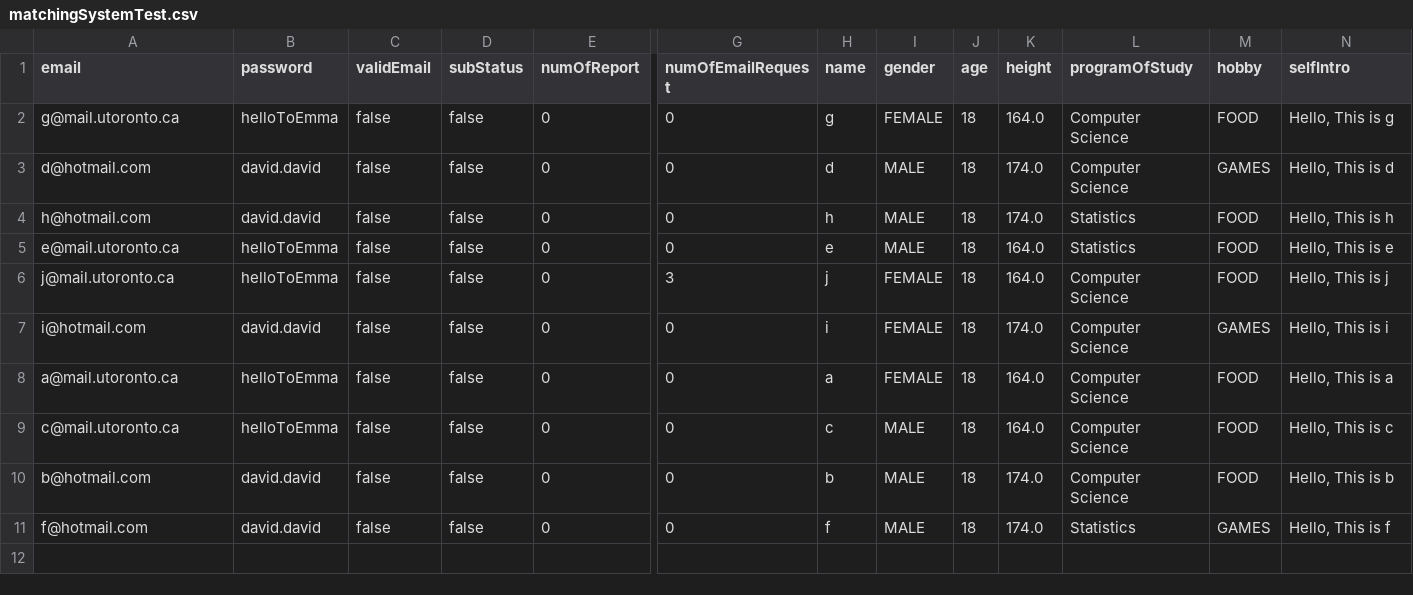
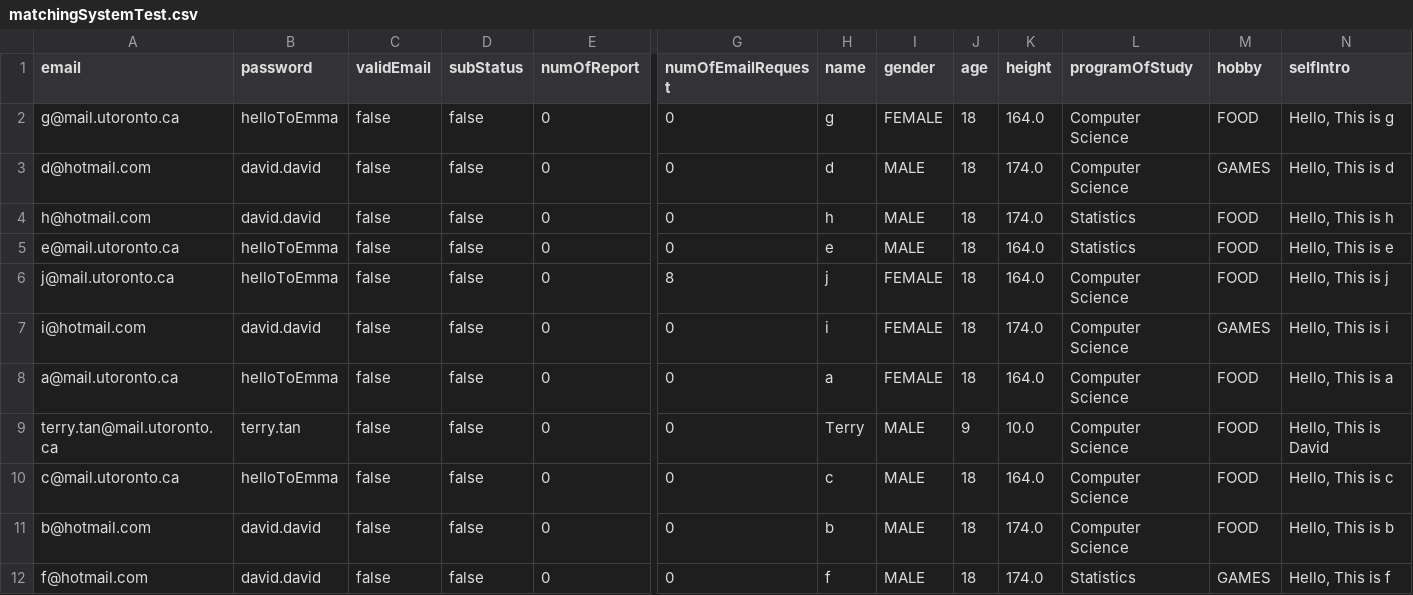
Before and after one commit to CSC207-2022F-UofT/course-project-choose, a CSV file: src/main/resources/matchingSystemTest.csv, drawn as a sheet; only a part is shown, gaps mark what is left out; rows hold the shown columns only; the diff names each change by its address in the sheet, - before the commit and + after, or states it on an @@ line.

Commit message:
Add a user information for the upgrade test use

```diff
--- a/src/main/resources/matchingSystemTest.csv
+++ b/src/main/resources/matchingSystemTest.csv
-G6 (numOfEmailRequest): 3
+G6 (numOfEmailRequest): 8
+row 9: terry.tan@mail.utoronto.ca | terry.tan | false | false | 0 | 0 | Terry | MALE | 9 | 10.0 | Computer Science | FOOD | Hello, This is David
```
